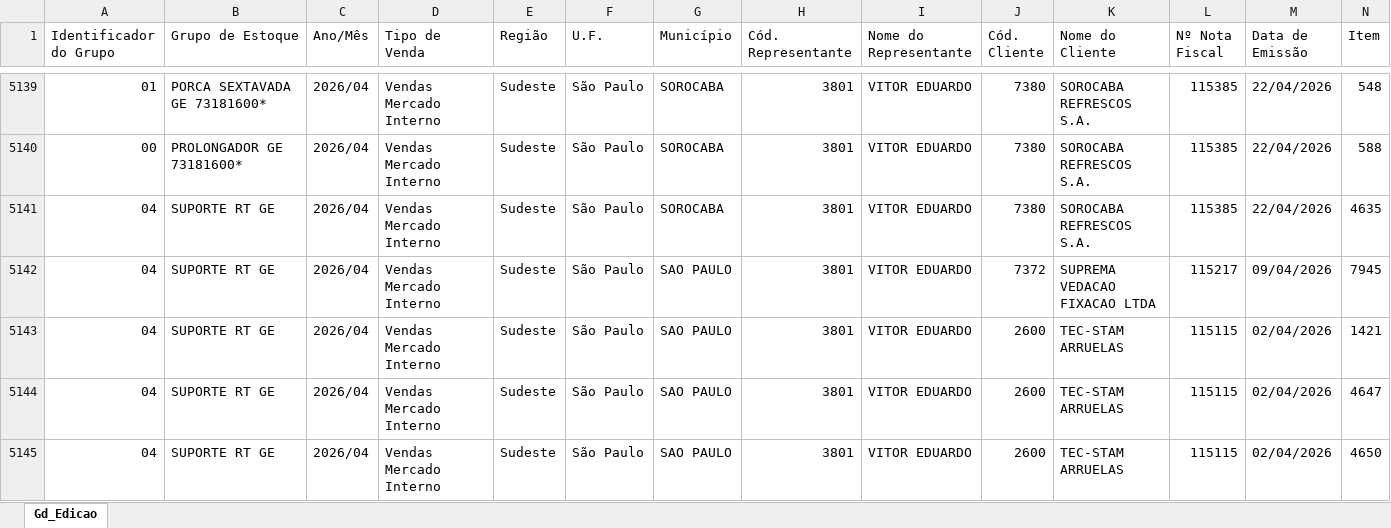
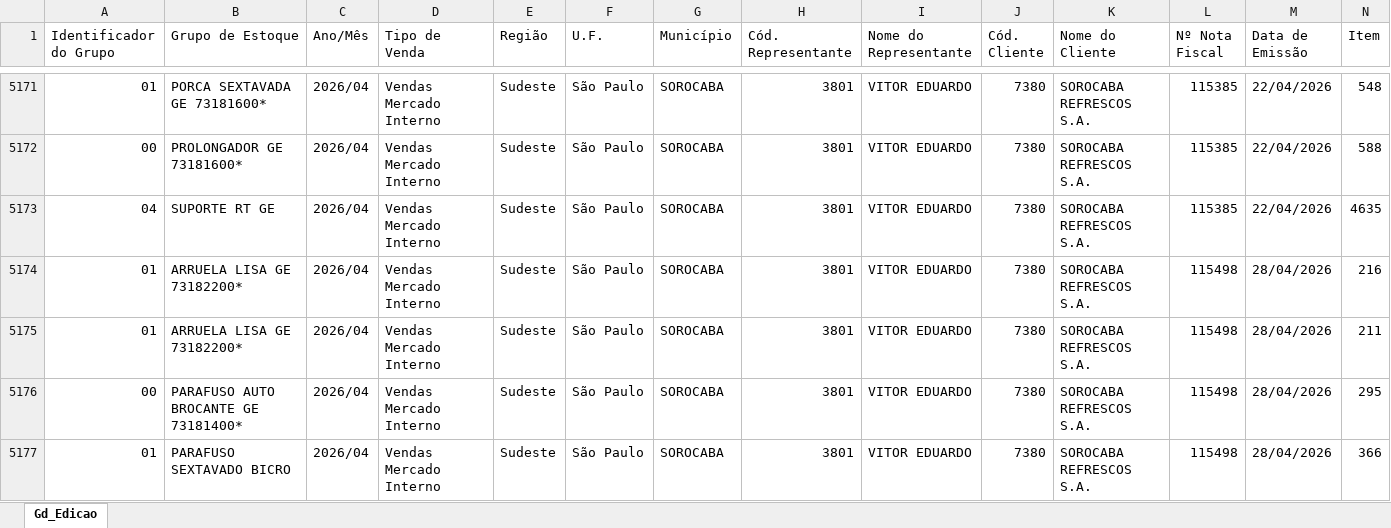
Before and after one commit to becegato229-star/cq-mubec, an Excel workbook: data/erp_atual.xlsx, sheet Gd_Edicao, drawn as a sheet; only a part is shown, gaps mark what is left out; the shorter side is filled out with more unchanged rows; values as stored, in another font and other column widths than the file's, no cell formats; rows hold the shown columns only; the diff covers the shown part only; the diff names each change by its address in the sheet, - before the commit and + after, or states it on an @@ line.

Commit message:
Add files via upload

```diff
--- a/data/erp_atual.xlsx (sheet Gd_Edicao)
+++ b/data/erp_atual.xlsx (sheet Gd_Edicao)
+row 5174: 01 | ARRUELA LISA GE 73182200* | 2026/04 | Vendas Mercado Interno | Sudeste | São Paulo | SOROCABA | 3801 | VITOR EDUARDO | 7380 | SOROCABA REFRESCOS S.A. | 115498 | 28/04/2026 | 216
+row 5175: 01 | ARRUELA LISA GE 73182200* | 2026/04 | Vendas Mercado Interno | Sudeste | São Paulo | SOROCABA | 3801 | VITOR EDUARDO | 7380 | SOROCABA REFRESCOS S.A. | 115498 | 28/04/2026 | 211
+row 5176: 00 | PARAFUSO AUTO BROCANTE GE 73181400* | 2026/04 | Vendas Mercado Interno | Sudeste | São Paulo | SOROCABA | 3801 | VITOR EDUARDO | 7380 | SOROCABA REFRESCOS S.A. | 115498 | 28/04/2026 | 295
+row 5177: 01 | PARAFUSO SEXTAVADO BICRO | 2026/04 | Vendas Mercado Interno | Sudeste | São Paulo | SOROCABA | 3801 | VITOR EDUARDO | 7380 | SOROCABA REFRESCOS S.A. | 115498 | 28/04/2026 | 366
```
Also changed, not shown: 36 added rows elsewhere in this sheet, cell formats.
